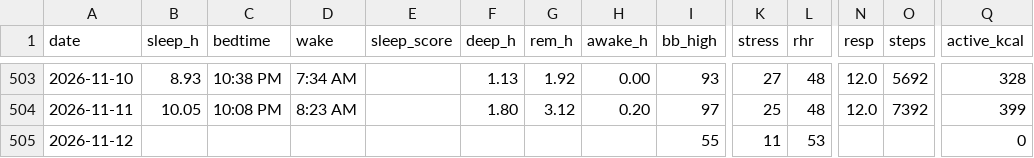
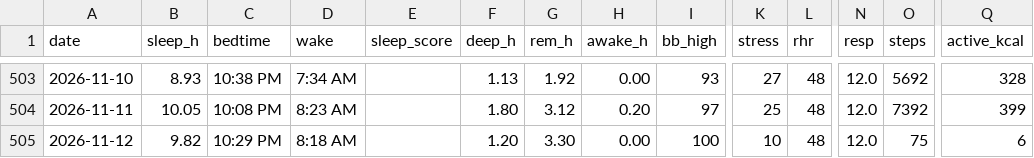
Before and after one commit to benthambulletin/benthambulletin.github.io, a CSV file: data/garmin-daily.csv, drawn as a sheet; only a part is shown, gaps mark what is left out; the diff names each change by its address in the sheet, - before the commit and + after, or states it on an @@ line.

```diff
--- a/data/garmin-daily.csv
+++ b/data/garmin-daily.csv
-B505 (sleep_h): (empty)
+B505 (sleep_h): 9.82
-C505 (bedtime): (empty)
+C505 (bedtime): 10:29 PM
-D505 (wake): (empty)
+D505 (wake): 8:18 AM
-F505 (deep_h): (empty)
+F505 (deep_h): 1.20
-G505 (rem_h): (empty)
+G505 (rem_h): 3.30
-H505 (awake_h): (empty)
+H505 (awake_h): 0.00
-I505 (bb_high): 55
+I505 (bb_high): 100
-K505 (stress): 11
+K505 (stress): 10
-L505 (rhr): 53
+L505 (rhr): 48
-N505 (resp): (empty)
+N505 (resp): 12.0
-O505 (steps): (empty)
+O505 (steps): 75
-Q505 (active_kcal): 0
+Q505 (active_kcal): 6
```
Also changed, not shown: 2 other files.
